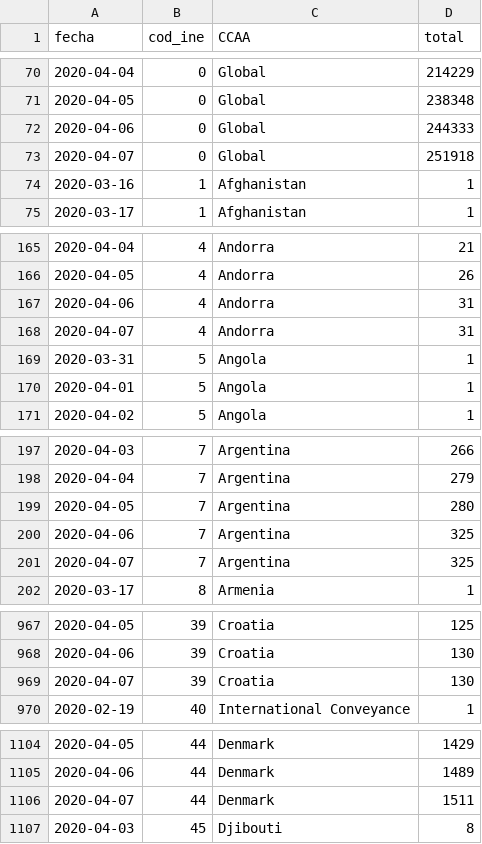
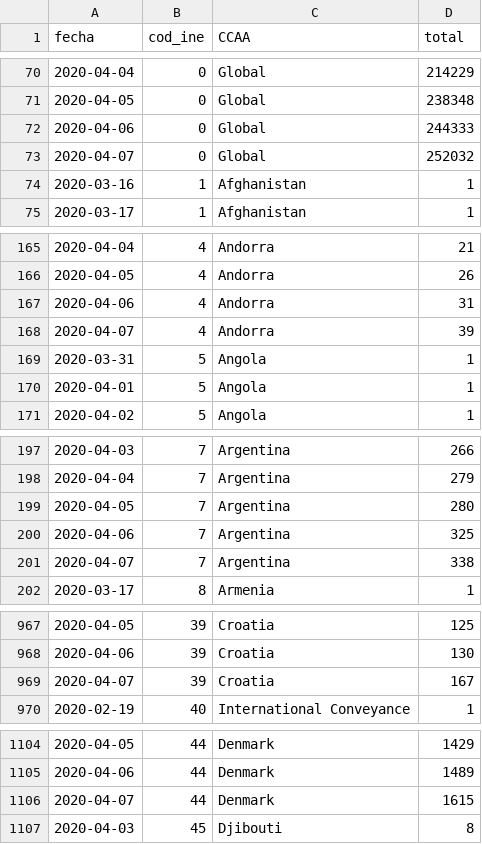
Before and after one commit to atugores/covid19gram, a CSV file: data/global_covid19_altas_long.csv, drawn as a sheet; only a part is shown, gaps mark what is left out; the diff covers the shown part only.

```diff
--- a/data/global_covid19_altas_long.csv
+++ b/data/global_covid19_altas_long.csv
@@ -72,3 +72,3 @@ fecha,cod_ine,CCAA,total
 2020-04-06,0,Global,244333
-2020-04-07,0,Global,251918
+2020-04-07,0,Global,252032
 2020-03-16,1,Afghanistan,1
@@ -167,3 +167,3 @@ fecha,cod_ine,CCAA,total
 2020-04-06,4,Andorra,31
-2020-04-07,4,Andorra,31
+2020-04-07,4,Andorra,39
 2020-03-31,5,Angola,1
@@ -200,3 +200,3 @@ fecha,cod_ine,CCAA,total
 2020-04-06,7,Argentina,325
-2020-04-07,7,Argentina,325
+2020-04-07,7,Argentina,338
 2020-03-17,8,Armenia,1
@@ -968,3 +968,3 @@ fecha,cod_ine,CCAA,total
 2020-04-06,39,Croatia,130
-2020-04-07,39,Croatia,130
+2020-04-07,39,Croatia,167
 2020-02-19,40,International Conveyance,1
@@ -1105,3 +1105,3 @@ fecha,cod_ine,CCAA,total
 2020-04-06,44,Denmark,1489
-2020-04-07,44,Denmark,1511
+2020-04-07,44,Denmark,1615
 2020-04-03,45,Djibouti,8
```
Also changed, not shown: 10 edited cells elsewhere in this file, data/global_covid19_casos_long.csv, data/global_covid19_fallecidos_long.csv, 4 other files.
